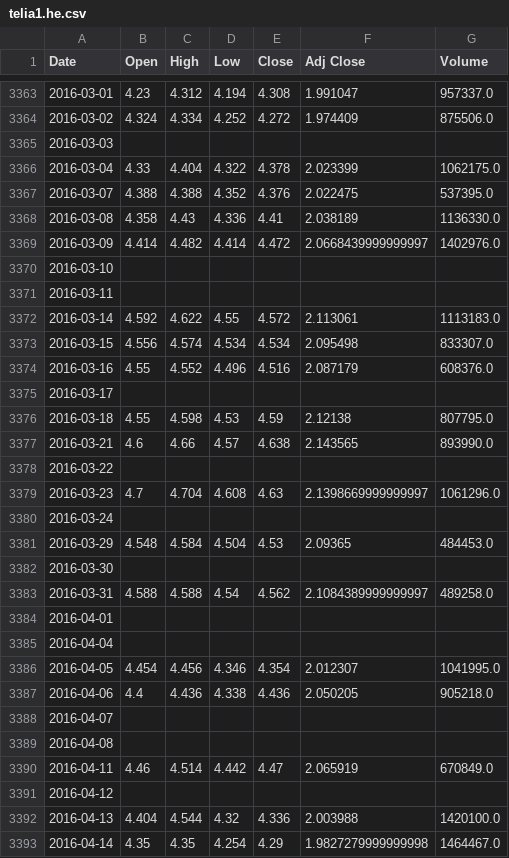
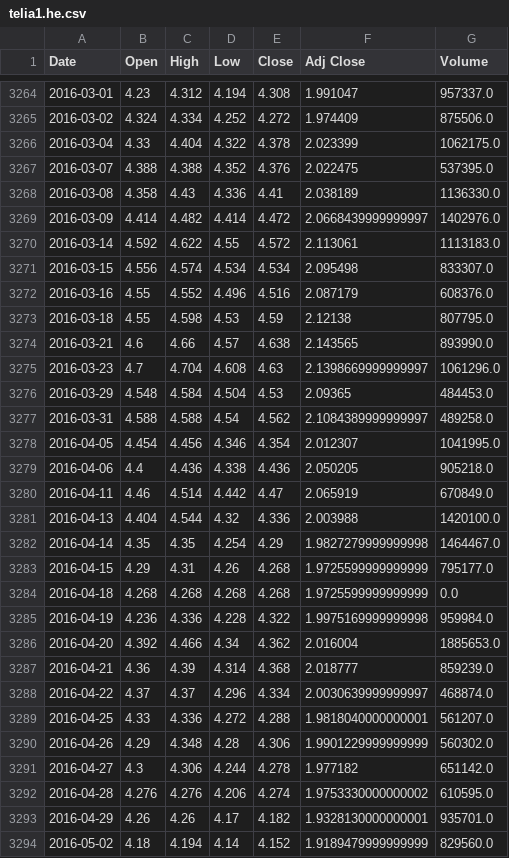
Before and after one commit to LuckyHacker/tensorflow-scripts, a CSV file: models/tensorflow_tests/data/telia1.he.csv, drawn as a sheet; only a part is shown, gaps mark what is left out; the shorter side is filled out with more unchanged rows; the diff covers the shown part only.

```diff
--- a/models/tensorflow_tests/data/telia1.he.csv
+++ b/models/tensorflow_tests/data/telia1.he.csv
@@ -3364,3 +3265,2 @@ Date,Open,High,Low,Close,Adj Close,Volume
 2016-03-02,4.324,4.334,4.252,4.272,1.974409,875506.0
-2016-03-03,,,,,,
 2016-03-04,4.33,4.404,4.322,4.378,2.023399,1062175.0
@@ -3369,4 +3269,2 @@ Date,Open,High,Low,Close,Adj Close,Volume
 2016-03-09,4.414,4.482,4.414,4.472,2.0668439999999997,1402976.0
-2016-03-10,,,,,,
-2016-03-11,,,,,,
 2016-03-14,4.592,4.622,4.55,4.572,2.113061,1113183.0
@@ -3374,19 +3272,10 @@ Date,Open,High,Low,Close,Adj Close,Volume
 2016-03-16,4.55,4.552,4.496,4.516,2.087179,608376.0
-2016-03-17,,,,,,
 2016-03-18,4.55,4.598,4.53,4.59,2.12138,807795.0
 2016-03-21,4.6,4.66,4.57,4.638,2.143565,893990.0
-2016-03-22,,,,,,
 2016-03-23,4.7,4.704,4.608,4.63,2.1398669999999997,1061296.0
-2016-03-24,,,,,,
 2016-03-29,4.548,4.584,4.504,4.53,2.09365,484453.0
-2016-03-30,,,,,,
 2016-03-31,4.588,4.588,4.54,4.562,2.1084389999999997,489258.0
-2016-04-01,,,,,,
-2016-04-04,,,,,,
 2016-04-05,4.454,4.456,4.346,4.354,2.012307,1041995.0
 2016-04-06,4.4,4.436,4.338,4.436,2.050205,905218.0
-2016-04-07,,,,,,
-2016-04-08,,,,,,
 2016-04-11,4.46,4.514,4.442,4.47,2.065919,670849.0
-2016-04-12,,,,,,
 2016-04-13,4.404,4.544,4.32,4.336,2.003988,1420100.0
```
Also changed, not shown: 100 removed rows and 4 edited cells elsewhere in this file, 25 other files.
